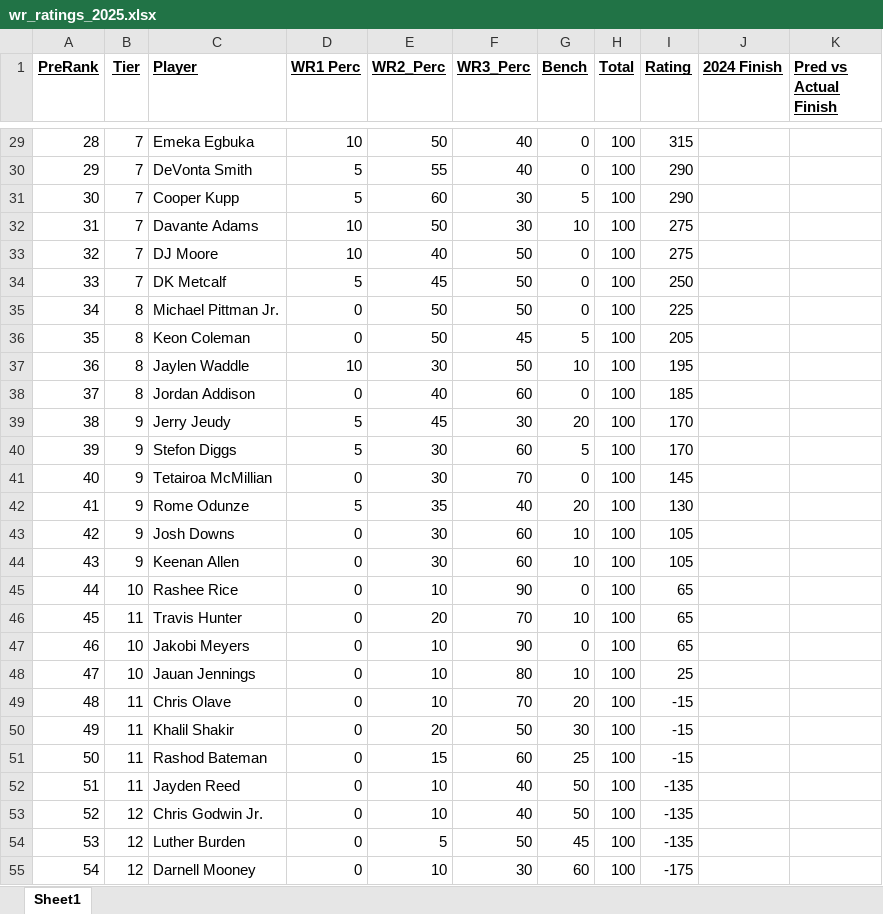
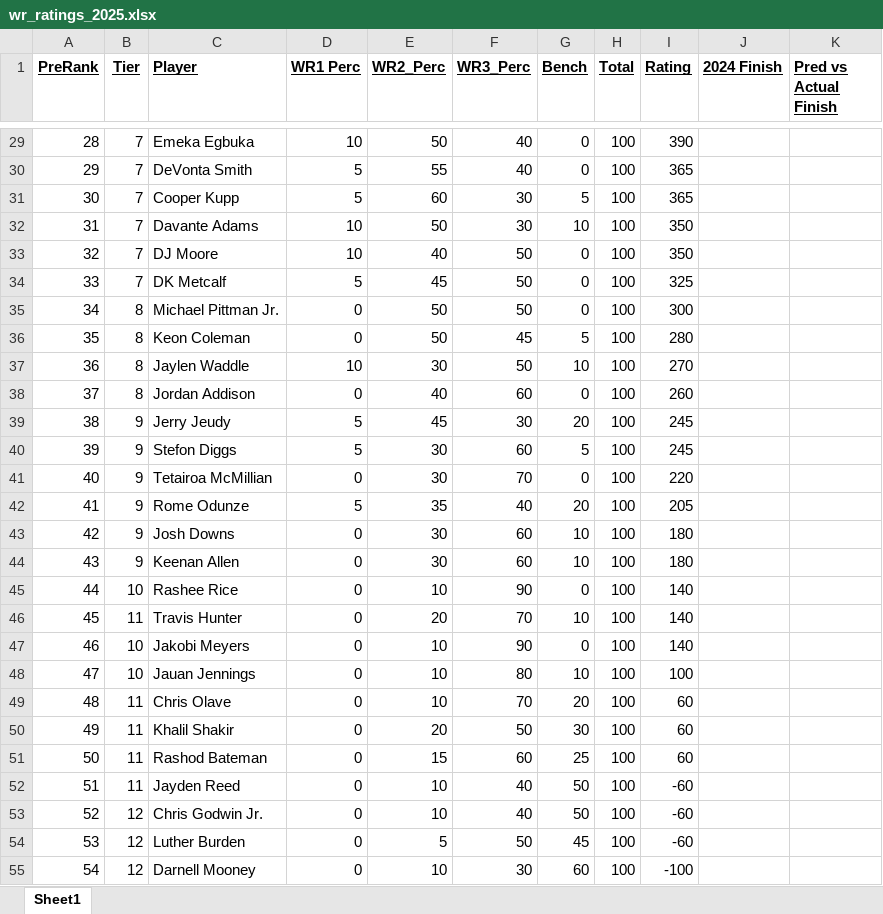
Before and after one commit to schlenkerc18/fantasy-football-rankings, an Excel workbook: src/NFLYearlyTiers/2025/wr_ratings_2025.xlsx, sheet Sheet1, drawn as a sheet; only a part is shown, gaps mark what is left out; values as stored, in another font and other column widths than the file's, no borders; the diff covers the shown part only; the diff names each change by its address in the sheet, - before the commit and + after, or states it on an @@ line.

```diff
--- a/src/NFLYearlyTiers/2025/wr_ratings_2025.xlsx (sheet Sheet1)
+++ b/src/NFLYearlyTiers/2025/wr_ratings_2025.xlsx (sheet Sheet1)
-I29 (Rating): 315
+I29 (Rating): 390
-I30:I31 (Rating): 290
+I30:I31 (Rating): 365
-I32:I33 (Rating): 275
+I32:I33 (Rating): 350
-I34 (Rating): 250
+I34 (Rating): 325
-I35 (Rating): 225
+I35 (Rating): 300
-I36 (Rating): 205
+I36 (Rating): 280
-I37 (Rating): 195
+I37 (Rating): 270
-I38 (Rating): 185
+I38 (Rating): 260
-I39:I40 (Rating): 170
+I39:I40 (Rating): 245
-I41 (Rating): 145
+I41 (Rating): 220
-I42 (Rating): 130
+I42 (Rating): 205
-I43:I44 (Rating): 105
+I43:I44 (Rating): 180
-I45:I47 (Rating): 65
+I45:I47 (Rating): 140
-I48 (Rating): 25
+I48 (Rating): 100
-I49:I51 (Rating): -15
+I49:I51 (Rating): 60
-I52:I54 (Rating): -135
+I52:I54 (Rating): -60
-I55 (Rating): -175
+I55 (Rating): -100
```
Also changed, not shown: 33 edited cells elsewhere in this sheet, src/NFLYearlyTiers/2025/qb_ratings_2025.xlsx, src/NFLYearlyTiers/2025/te_ratings_2025.xlsx, 1 other file.
